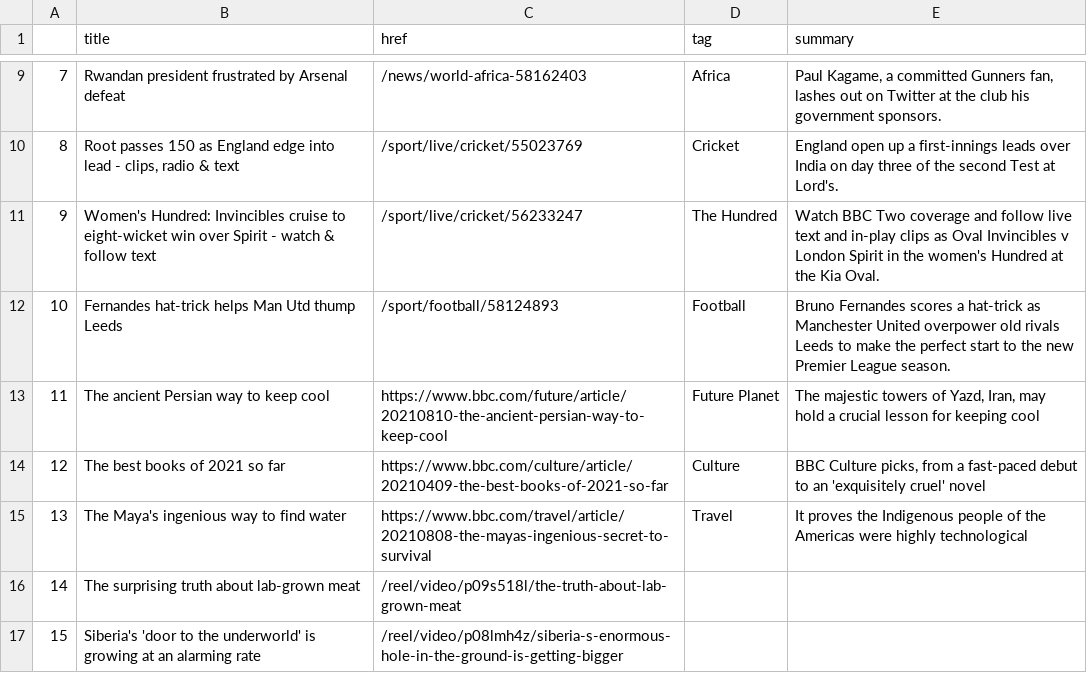
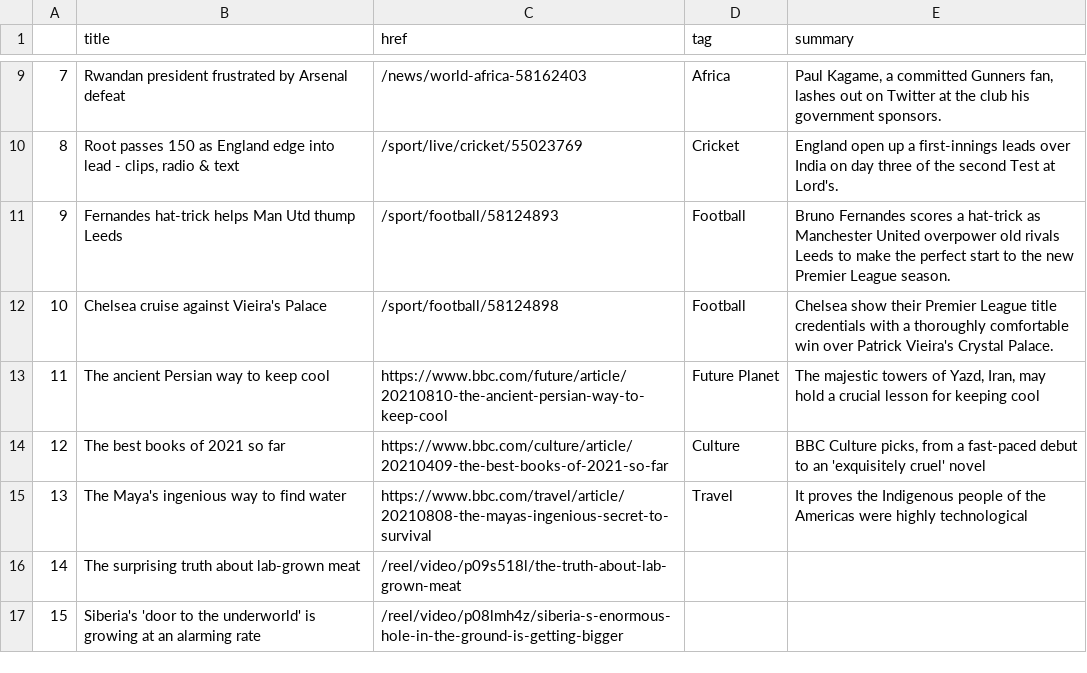
Before and after one commit to jbolster252/scraper.py, a CSV file: bbc-headlines.csv, drawn as a sheet; only a part is shown, gaps mark what is left out.

```diff
--- a/bbc-headlines.csv
+++ b/bbc-headlines.csv
@@ -10,4 +10,4 @@
 8,"Root passes 150 as England edge into lead - clips, radio & text",/sport/live/cricket/55023769,Cricket,England open up a first-innings leads over India on day three of the second Test at Lord's.
-9,Women's Hundred: Invincibles cruise to eight-wicket win over Spirit - watch & follow text,/sport/live/cricket/56233247,The Hundred,Watch BBC Two coverage and follow live text and in-play clips as Oval Invincibles v London Spirit in the women's Hundred at the Kia Oval.
-10,Fernandes hat-trick helps Man Utd thump Leeds,/sport/football/58124893,Football,Bruno Fernandes scores a hat-trick as Manchester United overpower old rivals Leeds to make the perfect start to the new Premier League season.
+9,Fernandes hat-trick helps Man Utd thump Leeds,/sport/football/58124893,Football,Bruno Fernandes scores a hat-trick as Manchester United overpower old rivals Leeds to make the perfect start to the new Premier League season.
+10,Chelsea cruise against Vieira's Palace,/sport/football/58124898,Football,Chelsea show their Premier League title credentials with a thoroughly comfortable win over Patrick Vieira's Crystal Palace.
 11,The ancient Persian way to keep cool,https://www.bbc.com/future/article/20210810-the-ancient-persian-way-to-keep-cool,Future Planet,"The majestic towers of Yazd, Iran, may hold a crucial lesson for keeping cool"
```
